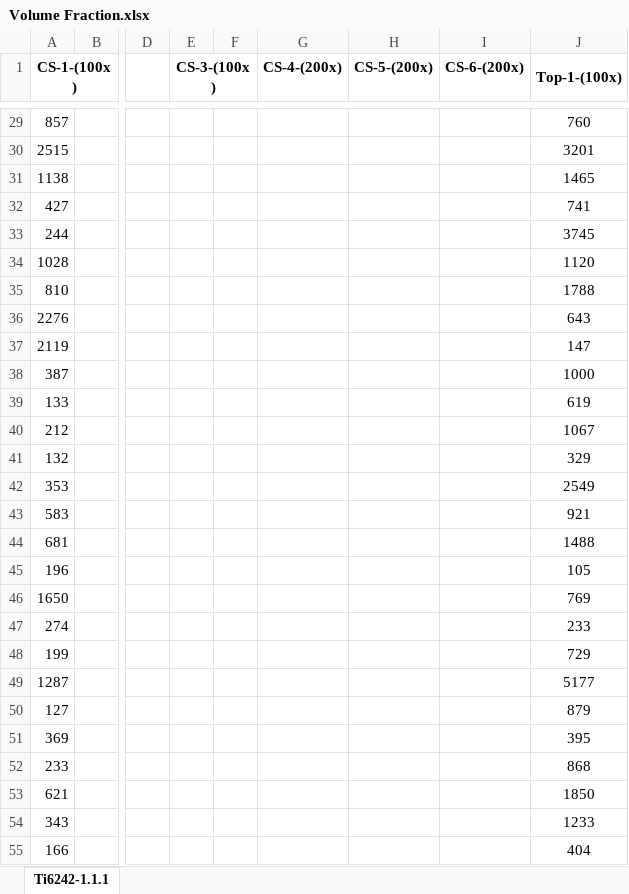
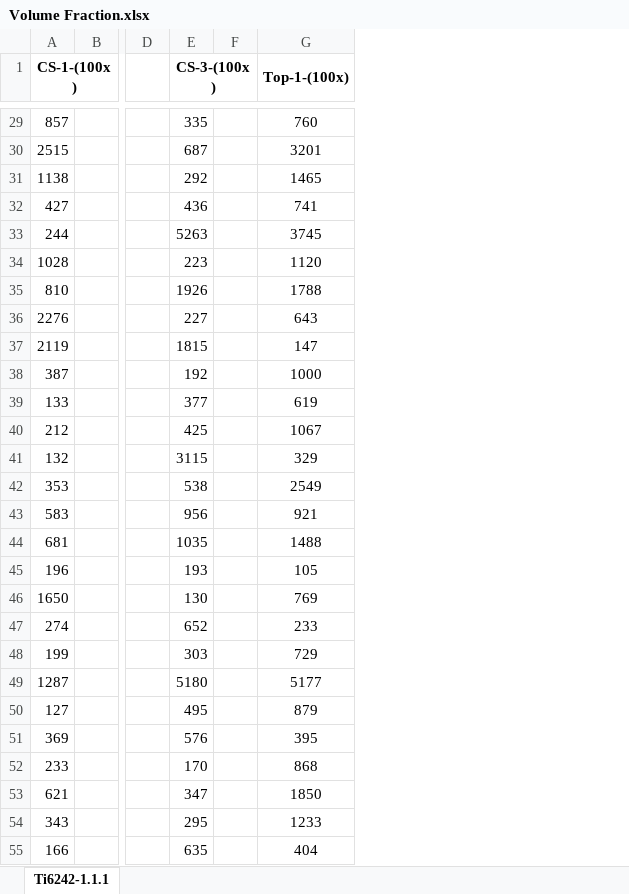
Before and after one commit to Sharanc25/Elements, an Excel workbook: Thesis/Microstructure/Ti-6242/Heat Treatment/Volume Fraction.xlsx, sheet Ti6242-1.1.1, drawn as a sheet; only a part is shown, gaps mark what is left out; values as stored, in another font and other column widths than the file's, no borders; removed rows and columns are numbered as before the commit, all else as after; the diff covers the shown part only; the diff names each change by its address in the sheet, - before the commit and + after, or states it on an @@ line.

```diff
--- a/Thesis/Microstructure/Ti-6242/Heat Treatment/Volume Fraction.xlsx (sheet Ti6242-1.1.1)
+++ b/Thesis/Microstructure/Ti-6242/Heat Treatment/Volume Fraction.xlsx (sheet Ti6242-1.1.1)
-column F, empty
-column G (CS-4-(200x)), empty
-column H (CS-5-(200x)), empty
-column I (CS-6-(200x)), empty
+column F, empty
-E29 (CS-3-(100x)): (empty)
+E29 (CS-3-(100x)): 335
-E30 (CS-3-(100x)): (empty)
+E30 (CS-3-(100x)): 687
-E31 (CS-3-(100x)): (empty)
+E31 (CS-3-(100x)): 292
-E32 (CS-3-(100x)): (empty)
+E32 (CS-3-(100x)): 436
-E33 (CS-3-(100x)): (empty)
+E33 (CS-3-(100x)): 5263
-E34 (CS-3-(100x)): (empty)
+E34 (CS-3-(100x)): 223
-E35 (CS-3-(100x)): (empty)
+E35 (CS-3-(100x)): 1926
-E36 (CS-3-(100x)): (empty)
+E36 (CS-3-(100x)): 227
-E37 (CS-3-(100x)): (empty)
+E37 (CS-3-(100x)): 1815
-E38 (CS-3-(100x)): (empty)
+E38 (CS-3-(100x)): 192
-E39 (CS-3-(100x)): (empty)
+E39 (CS-3-(100x)): 377
-E40 (CS-3-(100x)): (empty)
+E40 (CS-3-(100x)): 425
-E41 (CS-3-(100x)): (empty)
+E41 (CS-3-(100x)): 3115
-E42 (CS-3-(100x)): (empty)
+E42 (CS-3-(100x)): 538
-E43 (CS-3-(100x)): (empty)
+E43 (CS-3-(100x)): 956
-E44 (CS-3-(100x)): (empty)
+E44 (CS-3-(100x)): 1035
-E45 (CS-3-(100x)): (empty)
+E45 (CS-3-(100x)): 193
-E46 (CS-3-(100x)): (empty)
+E46 (CS-3-(100x)): 130
-E47 (CS-3-(100x)): (empty)
+E47 (CS-3-(100x)): 652
-E48 (CS-3-(100x)): (empty)
+E48 (CS-3-(100x)): 303
-E49 (CS-3-(100x)): (empty)
+E49 (CS-3-(100x)): 5180
-E50 (CS-3-(100x)): (empty)
+E50 (CS-3-(100x)): 495
-E51 (CS-3-(100x)): (empty)
+E51 (CS-3-(100x)): 576
-E52 (CS-3-(100x)): (empty)
+E52 (CS-3-(100x)): 170
-E53 (CS-3-(100x)): (empty)
+E53 (CS-3-(100x)): 347
-E54 (CS-3-(100x)): (empty)
+E54 (CS-3-(100x)): 295
-E55 (CS-3-(100x)): (empty)
+E55 (CS-3-(100x)): 635
```
Also changed, not shown: 289 edited cells elsewhere in this sheet, formulas that keep their value.
